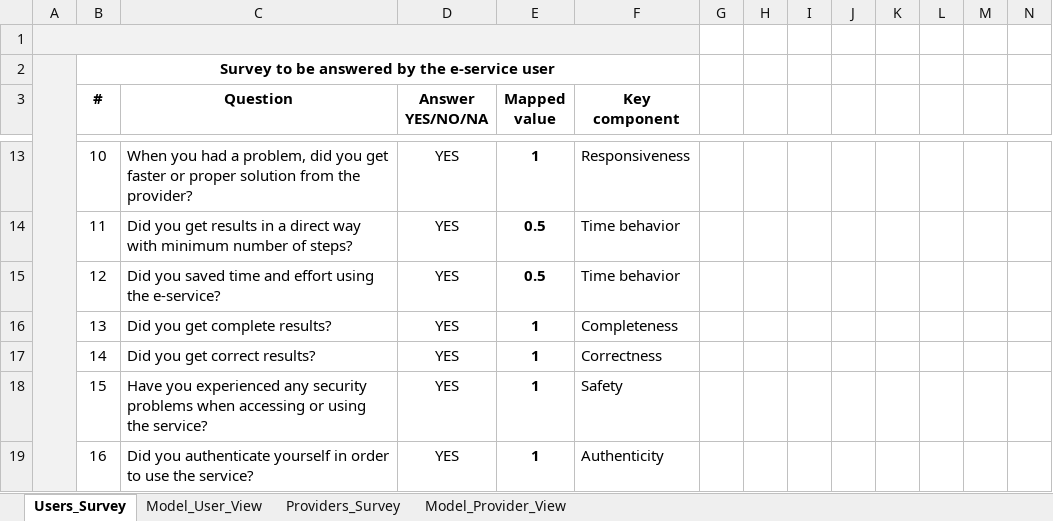
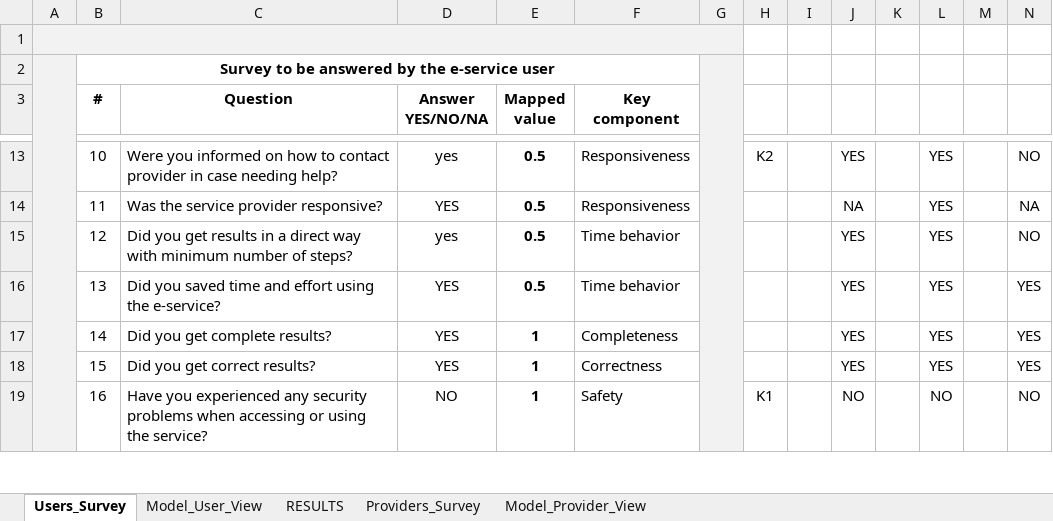
Before and after one commit to paxian/finalexam, an Excel workbook: Suveys/es1_User_Surveys_n_results.xlsx, sheet Users_Survey, drawn as a sheet; only a part is shown, gaps mark what is left out; values as stored, in another font and other column widths than the file's, no borders; removed rows and columns are numbered as before the commit, all else as after; the diff covers the shown part only; the diff names each change by its address in the sheet, - before the commit and + after, or states it on an @@ line.

```diff
--- a/Suveys/es1_User_Surveys_n_results.xlsx (sheet Users_Survey)
+++ b/Suveys/es1_User_Surveys_n_results.xlsx (sheet Users_Survey)
+sheet tab: RESULTS
-A1:F1 merged
+A1:G1 merged
-G1:G19 fill: none
+G1:G19 fill: #F2F2F2
+G2:G23 merged
-C13 (Question): When you had a problem, did you get faster or proper solution from the provider?
+C13 (Question): Were you informed on how to contact provider in case needing help?
-D13 (Answer YES/NO/NA): YES
+D13 (Answer YES/NO/NA): yes
-E13 (Mapped value): 1
+E13 (Mapped value): 0.5
-H13: (empty)
+H13: K2
-J13: (empty)
+J13: YES
-L13:L18: (empty)
+L13:L18: YES
-N13: (empty)
+N13: NO
-C14 (Question): Did you get results in a direct way with minimum number of steps?
+C14 (Question): Was the service provider responsive?
-F14 (Key component): Time behavior
+F14 (Key component): Responsiveness
-J14: (empty)
+J14: NA
-N14: (empty)
+N14: NA
-C15 (Question): Did you saved time and effort using the e-service?
+C15 (Question): Did you get results in a direct way with minimum number of steps?
-D15 (Answer YES/NO/NA): YES
+D15 (Answer YES/NO/NA): yes
-J15:J18: (empty)
+J15:J18: YES
-N15: (empty)
+N15: NO
-C16 (Question): Did you get complete results?
+C16 (Question): Did you saved time and effort using the e-service?
-E16 (Mapped value): 1
+E16 (Mapped value): 0.5
-F16 (Key component): Completeness
+F16 (Key component): Time behavior
-N16:N18: (empty)
+N16:N18: YES
-C17 (Question): Did you get correct results?
+C17 (Question): Did you get complete results?
-F17 (Key component): Correctness
+F17 (Key component): Completeness
-C18 (Question): Have you experienced any security problems when accessing or using the service?
+C18 (Question): Did you get correct results?
-F18 (Key component): Safety
+F18 (Key component): Correctness
-C19 (Question): Did you authenticate yourself in order to use the service?
+C19 (Question): Have you experienced any security problems when accessing or using the service?
-D19 (Answer YES/NO/NA): YES
+D19 (Answer YES/NO/NA): NO
-F19 (Key component): Authenticity
+F19 (Key component): Safety
-H19: (empty)
+H19: K1
-J19: (empty)
+J19: NO
-L19: (empty)
+L19: NO
-N19: (empty)
+N19: NO
```
Also changed, not shown: 1 added row, 51 edited cells, cell formats and merged cells elsewhere in this sheet, sheet Model_Provider_View, sheet Providers_Survey, formulas that keep their value, Tables.xlsx, 4 other files.
